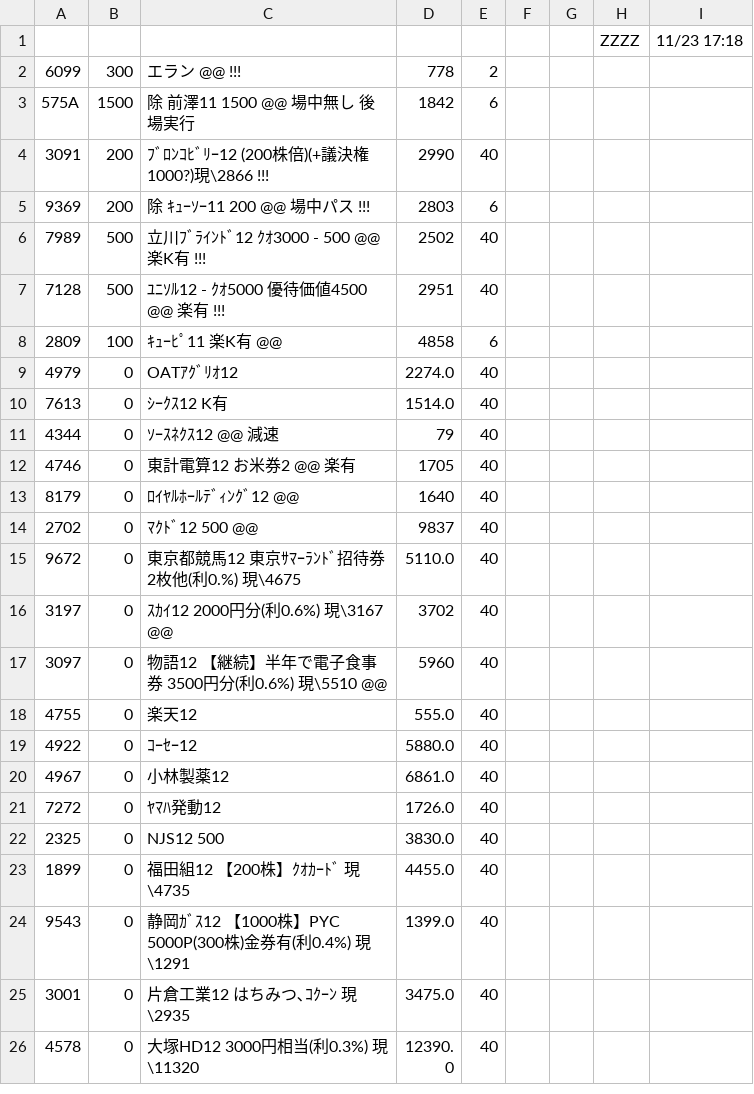
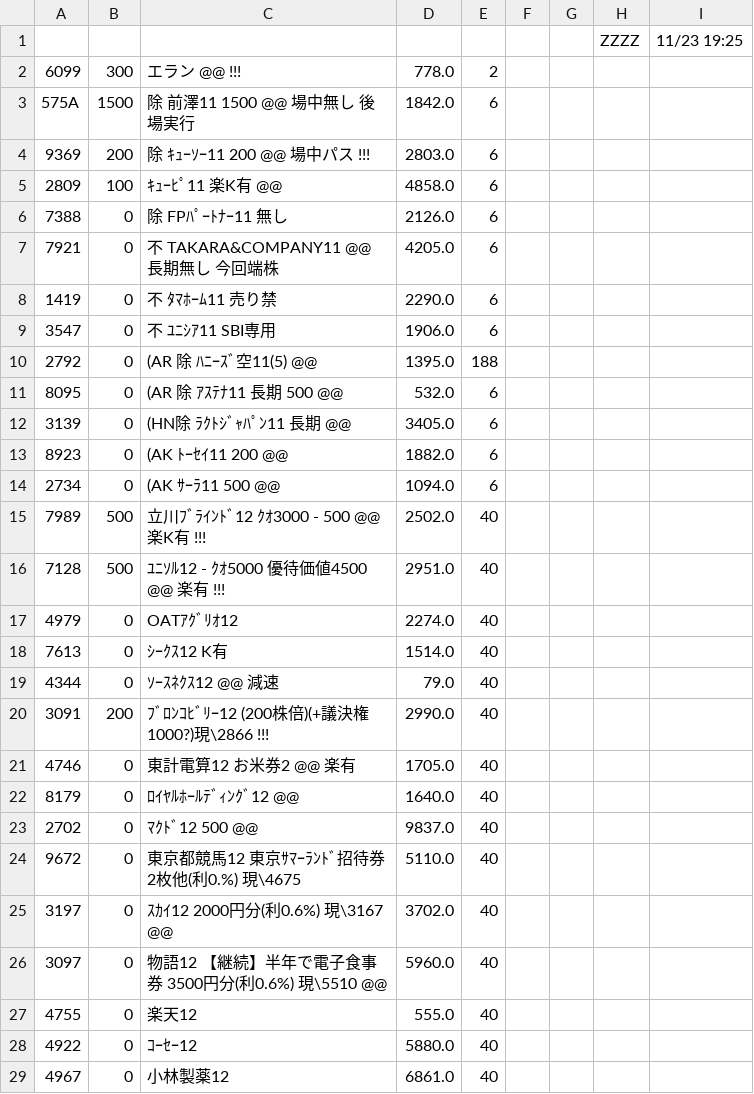
Before and after one commit to kitamotoie/easghgkdsrgvfdgdrftavshstvgsdfsdrweraesfsdvcvewsgsdgsvbrtsgr, a CSV file: ベース.csv, drawn as a sheet; only a part is shown; the shorter side is filled out with more unchanged rows; the diff covers the shown part only.

Commit message:
update history csv via auto-watcher

```diff
--- a/ベース.csv
+++ b/ベース.csv
@@ -1,8 +1,16 @@
-,,,,,,,ZZZZ,11/23 17:18,
-6099,300,エラン @@ !!!,778,2
-575A,1500,除 前澤11  1500  @@　　場中無し　後場実行,1842,6
-3091,200,ﾌﾞﾛﾝｺﾋﾞﾘｰ12 (200株倍)(+議決権1000?)現\2866 !!!,2990,40
-9369,200,除 ｷｭｰｿｰ11 200  @@ 場中パス　!!!,2803,6
-7989,500,立川ﾌﾞﾗｲﾝﾄﾞ12  ｸｵ3000  - 500 @@ 楽K有　!!!,2502,40
-7128,500,ﾕﾆｿﾙ12  -  ｸｵ5000  優待価値4500 @@ 楽有 !!!,2951,40
-2809,100,ｷｭｰﾋﾟ11　楽K有　@@,4858,6
+,,,,,,,ZZZZ,11/23 19:25,
+6099,300,エラン @@ !!!,778.0,2
+575A,1500,除 前澤11  1500  @@　　場中無し　後場実行,1842.0,6
+9369,200,除 ｷｭｰｿｰ11 200  @@ 場中パス　!!!,2803.0,6
+2809,100,ｷｭｰﾋﾟ11　楽K有　@@,4858.0,6
+7388,0,除 FPﾊﾟｰﾄﾅｰ11  無し,2126.0,6
+7921,0,不 TAKARA&COMPANY11 @@ 長期無し　今回端株,4205.0,6
+1419,0,不　ﾀﾏﾎｰﾑ11 売り禁,2290.0,6
+3547,0,不　ﾕﾆｼｱ11 SBI専用,1906.0,6
+2792,0,(AR 除 ﾊﾆｰｽﾞ空11(5)  @@ ,1395.0,188
+8095,0,(AR 除 ｱｽﾃﾅ11  長期 500 @@  ,532.0,6
+3139,0,(HN除 ﾗｸﾄｼﾞｬﾊﾟﾝ11 長期  @@ ,3405.0,6
+8923,0,(AK ﾄｰｾｲ11 200 @@ ,1882.0,6
+2734,0,(AK ｻｰﾗ11  500　@@　,1094.0,6
+7989,500,立川ﾌﾞﾗｲﾝﾄﾞ12  ｸｵ3000  - 500 @@ 楽K有　!!!,2502.0,40
+7128,500,ﾕﾆｿﾙ12  -  ｸｵ5000  優待価値4500 @@ 楽有 !!!,2951.0,40
@@ -10,5 +18,6 @@
 7613,0,ｼｰｸｽ12 K有,1514.0,40
-4344,0,ｿｰｽﾈｸｽ12 @@ 減速,79,40
-4746,0,東計電算12  お米券2 @@　楽有,1705,40
-8179,0,ﾛｲﾔﾙﾎｰﾙﾃﾞｨﾝｸﾞ12  @@,1640,40
-2702,0,ﾏｸﾄﾞ12   500 @@,9837,40
+4344,0,ｿｰｽﾈｸｽ12 @@ 減速,79.0,40
+3091,200,ﾌﾞﾛﾝｺﾋﾞﾘｰ12 (200株倍)(+議決権1000?)現\2866 !!!,2990.0,40
+4746,0,東計電算12  お米券2 @@　楽有,1705.0,40
+8179,0,ﾛｲﾔﾙﾎｰﾙﾃﾞｨﾝｸﾞ12  @@,1640.0,40
+2702,0,ﾏｸﾄﾞ12   500 @@,9837.0,40
@@ -16,3 +25,3 @@
-3197,0,ｽｶｲ12  2000円分(利0.6%) 現\3167 @@,3702,40
-3097,0,物語12 【継続】半年で電子食事券 3500円分(利0.6%) 現\5510 @@,5960,40
+3197,0,ｽｶｲ12  2000円分(利0.6%) 現\3167 @@,3702.0,40
+3097,0,物語12 【継続】半年で電子食事券 3500円分(利0.6%) 現\5510 @@,5960.0,40
 4755,0,楽天12,555.0,40
```
Also changed, not shown: 7 removed rows and 14 edited cells elsewhere in this file.
